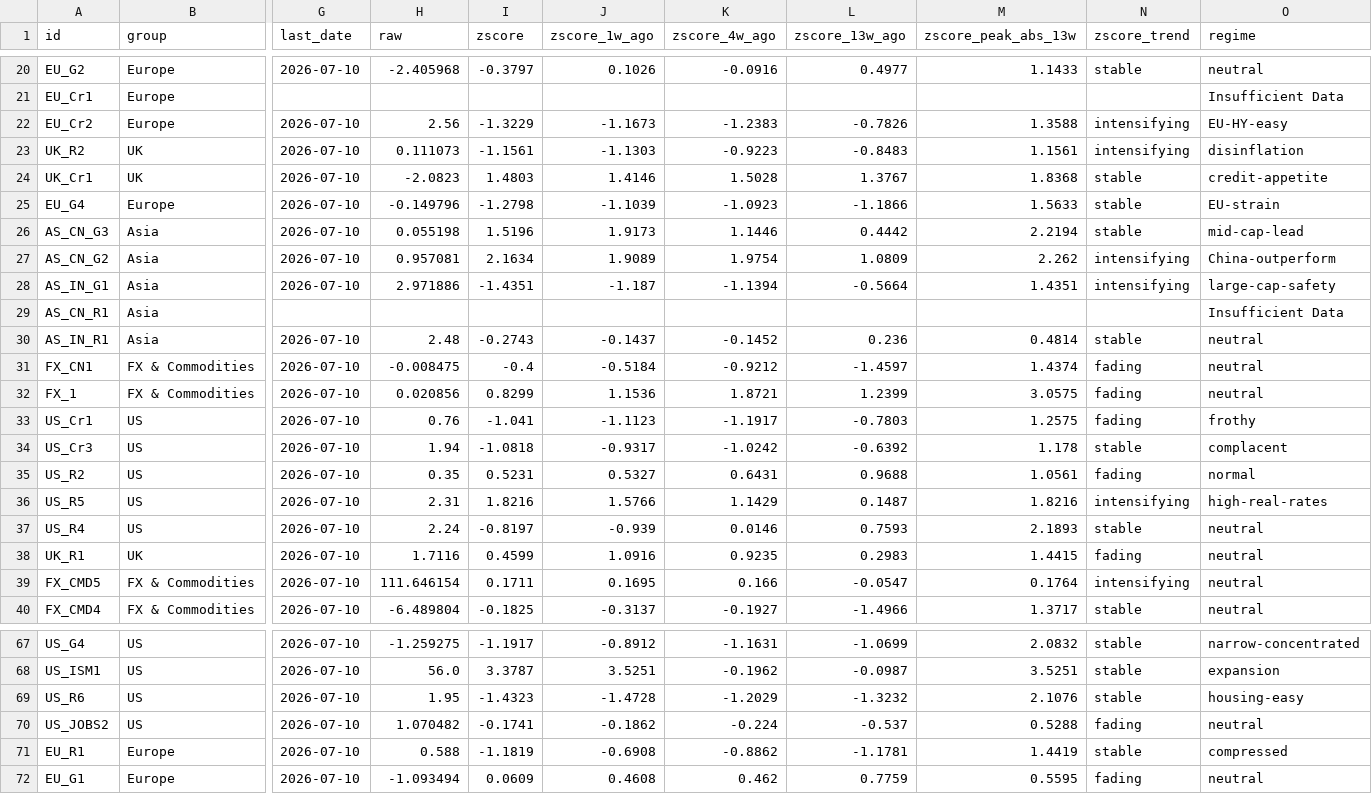
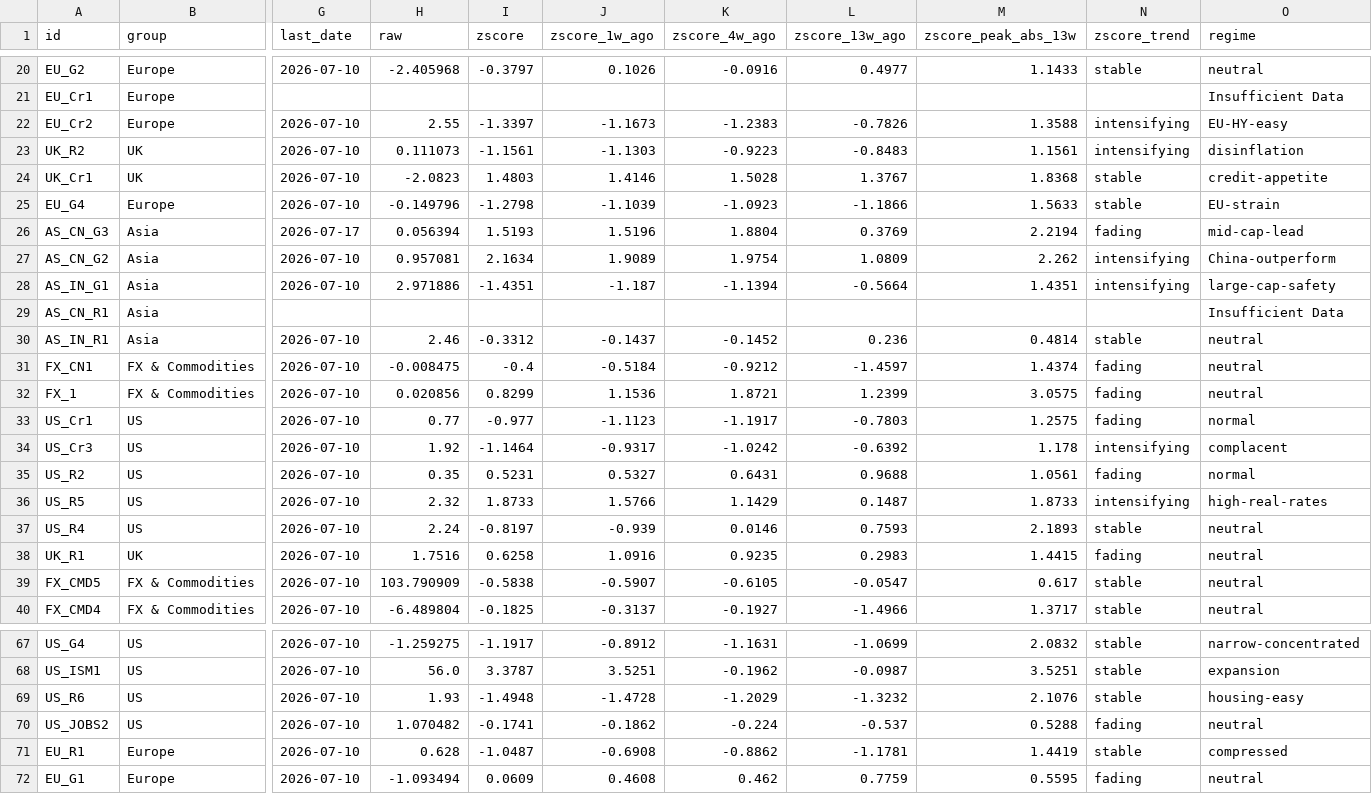
Before and after one commit to Kasim81/market_dash_auto, a CSV file: data/macro_market.csv, drawn as a sheet; only a part is shown, gaps mark what is left out; the diff covers the shown part only; the diff names each change by its address in the sheet, - before the commit and + after, or states it on an @@ line.

```diff
--- a/data/macro_market.csv
+++ b/data/macro_market.csv
-H22 (raw): 2.56
+H22 (raw): 2.55
-I22 (zscore): -1.3229
+I22 (zscore): -1.3397
-G26 (last_date): 2026-07-10
+G26 (last_date): 2026-07-17
-H26 (raw): 0.055198
+H26 (raw): 0.056394
-I26 (zscore): 1.5196
+I26 (zscore): 1.5193
-J26 (zscore_1w_ago): 1.9173
+J26 (zscore_1w_ago): 1.5196
-K26 (zscore_4w_ago): 1.1446
+K26 (zscore_4w_ago): 1.8804
-L26 (zscore_13w_ago): 0.4442
+L26 (zscore_13w_ago): 0.3769
-N26 (zscore_trend): stable
+N26 (zscore_trend): fading
-H30 (raw): 2.48
+H30 (raw): 2.46
-I30 (zscore): -0.2743
+I30 (zscore): -0.3312
-H33 (raw): 0.76
+H33 (raw): 0.77
-I33 (zscore): -1.041
+I33 (zscore): -0.977
-O33 (regime): frothy
+O33 (regime): normal
-H34 (raw): 1.94
+H34 (raw): 1.92
-I34 (zscore): -1.0818
+I34 (zscore): -1.1464
-N34 (zscore_trend): stable
+N34 (zscore_trend): intensifying
-H36 (raw): 2.31
+H36 (raw): 2.32
-I36 (zscore): 1.8216
+I36 (zscore): 1.8733
-M36 (zscore_peak_abs_13w): 1.8216
+M36 (zscore_peak_abs_13w): 1.8733
-H38 (raw): 1.7116
+H38 (raw): 1.7516
-I38 (zscore): 0.4599
+I38 (zscore): 0.6258
-H39 (raw): 111.646154
+H39 (raw): 103.790909
-I39 (zscore): 0.1711
+I39 (zscore): -0.5838
-J39 (zscore_1w_ago): 0.1695
+J39 (zscore_1w_ago): -0.5907
-K39 (zscore_4w_ago): 0.166
+K39 (zscore_4w_ago): -0.6105
-M39 (zscore_peak_abs_13w): 0.1764
+M39 (zscore_peak_abs_13w): 0.617
-N39 (zscore_trend): intensifying
+N39 (zscore_trend): stable
-H69 (raw): 1.95
+H69 (raw): 1.93
-I69 (zscore): -1.4323
+I69 (zscore): -1.4948
-H71 (raw): 0.588
+H71 (raw): 0.628
-I71 (zscore): -1.1819
+I71 (zscore): -1.0487
```
Also changed, not shown: 7 edited cells elsewhere in this file, data/macro_economic.csv, data/market_data.csv, 7 other files.
